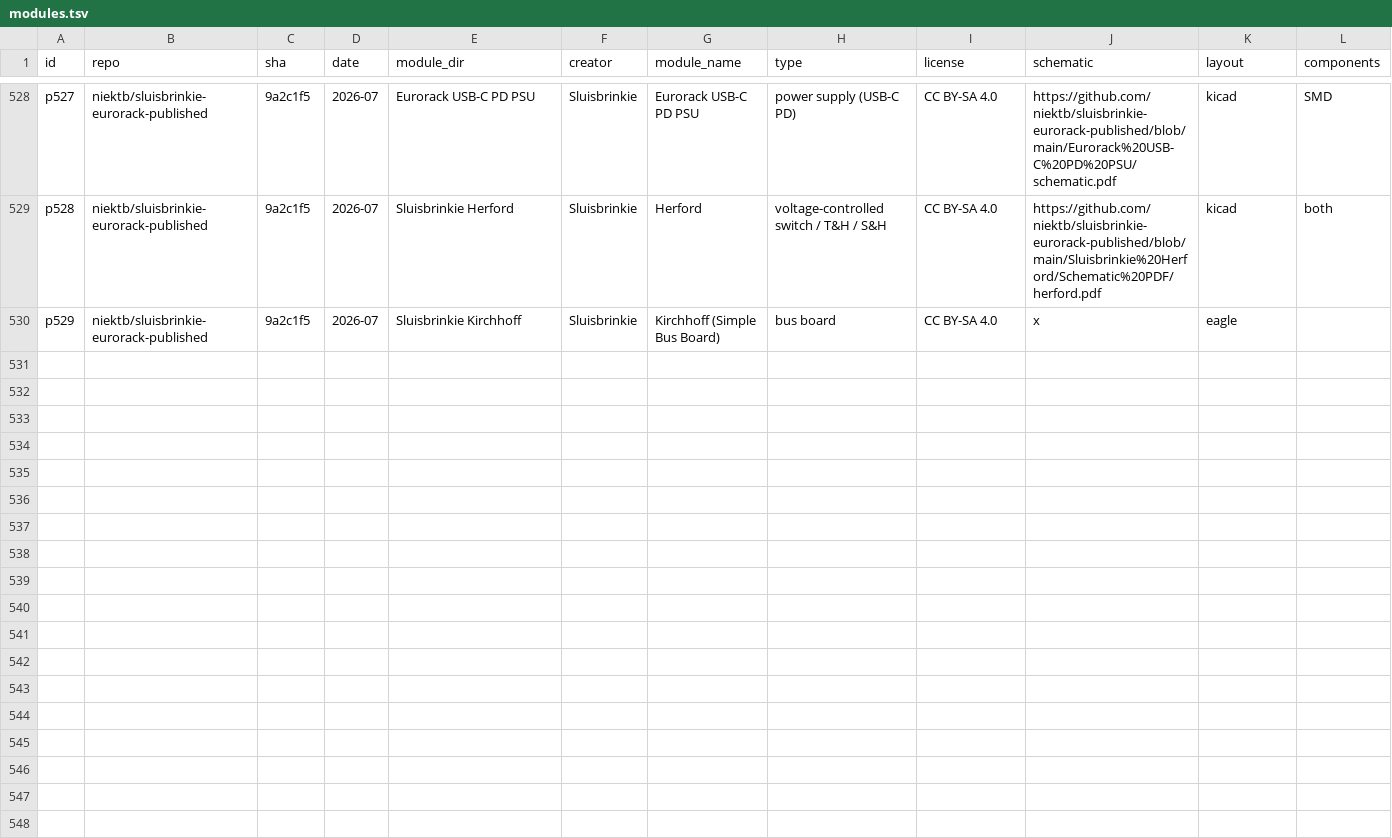
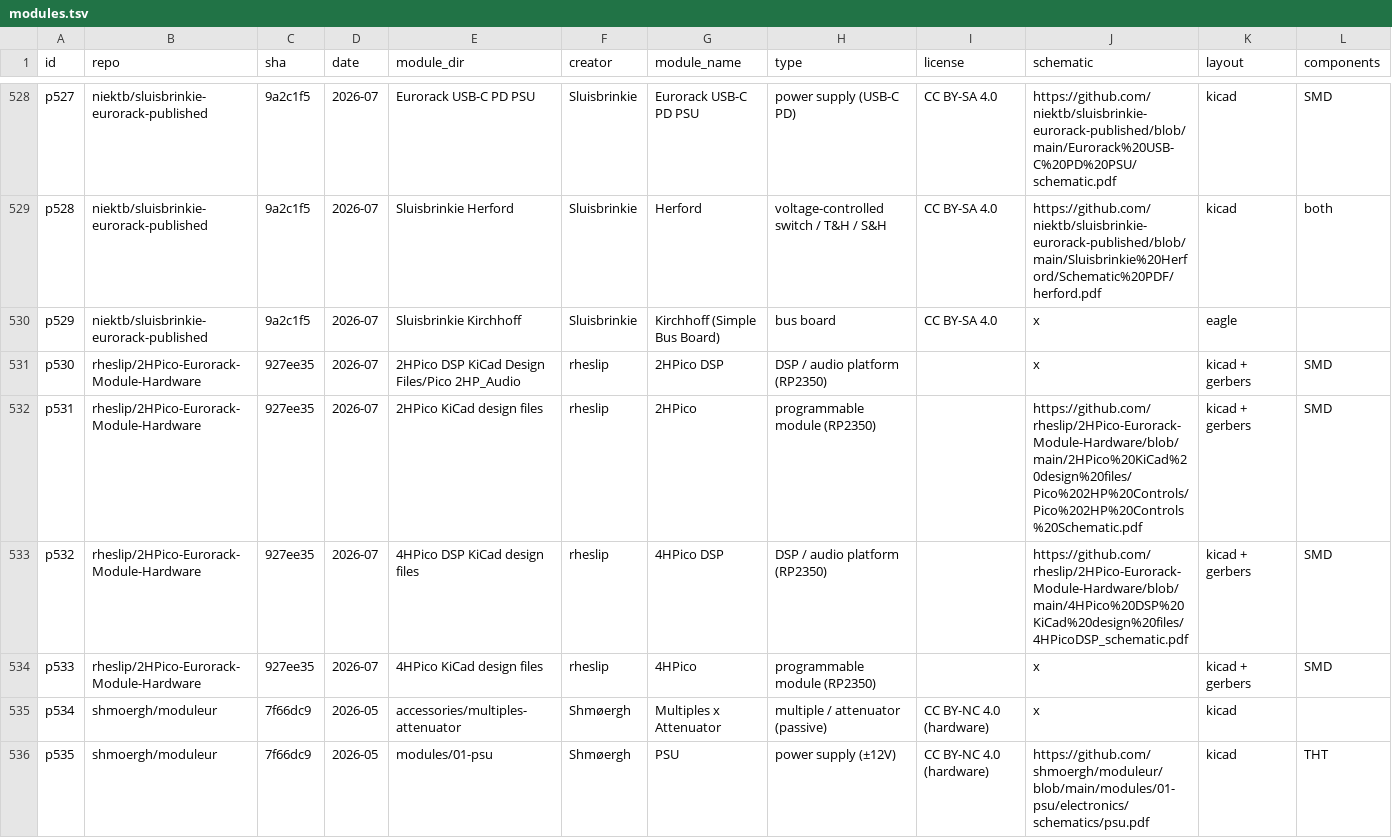
Before and after one commit to daaaaaaaaaniel/my-awesome-eurorack, a TSV file: data/modules.tsv, drawn as a sheet; only a part is shown, gaps mark what is left out; rows hold the shown columns only; the diff names each change by its address in the sheet, - before the commit and + after, or states it on an @@ line.

```diff
--- a/data/modules.tsv
+++ b/data/modules.tsv
+row 531: p530 | rheslip/2HPico-Eurorack-Module-Hardware | 927ee35 | 2026-07 | 2HPico DSP KiCad Design Files/Pico 2HP_Audio | rheslip | 2HPico DSP | DSP / audio platform (RP2350) |  | x | kicad + gerbers | SMD
+row 532: p531 | rheslip/2HPico-Eurorack-Module-Hardware | 927ee35 | 2026-07 | 2HPico KiCad design files | rheslip | 2HPico | programmable module (RP2350) |  | https://github.com/rheslip/2HPico-Eurorack-Module-Hardware/blob/main/2HPico%20KiCad%20design%20files/Pico%202HP%20Controls/Pico%202HP%20Controls%20Schematic.pdf | kicad + gerbers | SMD
+row 533: p532 | rheslip/2HPico-Eurorack-Module-Hardware | 927ee35 | 2026-07 | 4HPico DSP KiCad design files | rheslip | 4HPico DSP | DSP / audio platform (RP2350) |  | https://github.com/rheslip/2HPico-Eurorack-Module-Hardware/blob/main/4HPico%20DSP%20KiCad%20design%20files/4HPicoDSP_schematic.pdf | kicad + gerbers | SMD
+row 534: p533 | rheslip/2HPico-Eurorack-Module-Hardware | 927ee35 | 2026-07 | 4HPico KiCad design files | rheslip | 4HPico | programmable module (RP2350) |  | x | kicad + gerbers | SMD
+row 535: p534 | shmoergh/moduleur | 7f66dc9 | 2026-05 | accessories/multiples-attenuator | Shmøergh | Multiples x Attenuator | multiple / attenuator (passive) | CC BY-NC 4.0 (hardware) | x | kicad
+row 536: p535 | shmoergh/moduleur | 7f66dc9 | 2026-05 | modules/01-psu | Shmøergh | PSU | power supply (±12V) | CC BY-NC 4.0 (hardware) | https://github.com/shmoergh/moduleur/blob/main/modules/01-psu/electronics/schematics/psu.pdf | kicad | THT
```
Also changed, not shown: data/runlist.tsv, data/skips.tsv, 4 other files.
